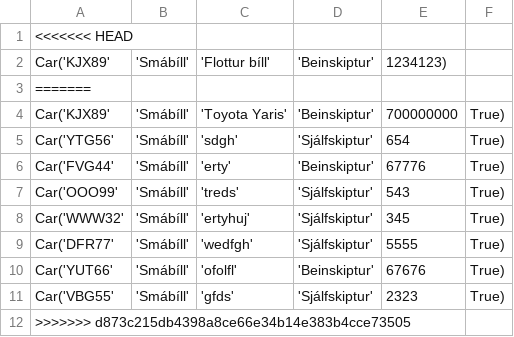
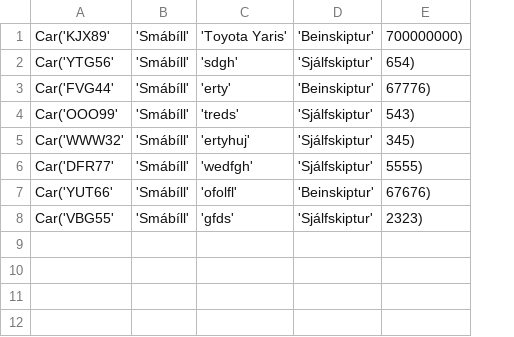
Before and after one commit to einaroddurpall/vln1, a CSV file: data/small_car.csv, drawn as a sheet; removed rows and columns are numbered as before the commit, all else as after; the diff names each change by its address in the sheet, - before the commit and + after, or states it on an @@ line.

```diff
--- a/data/small_car.csv
+++ b/data/small_car.csv
-column E, rows 4-11: 700000000 | 654 | 67776 | 543 | 345 | 5555 | 67676 | 2323
-column F, rows 4-11: all True)
+column E, rows 1-8: 700000000) | 654) | 67776) | 543) | 345) | 5555) | 67676) | 2323)
-row 1: <<<<<<< HEAD
-row 2: Car('KJX89' | 'Smábíll' | 'Flottur bíll' | 'Beinskiptur' | 1234123)
-row 3: =======
-row 12: >>>>>>> d873c215db4398a8ce66e34b14e383b4cce73505
```
Also changed, not shown: 3 other files.
